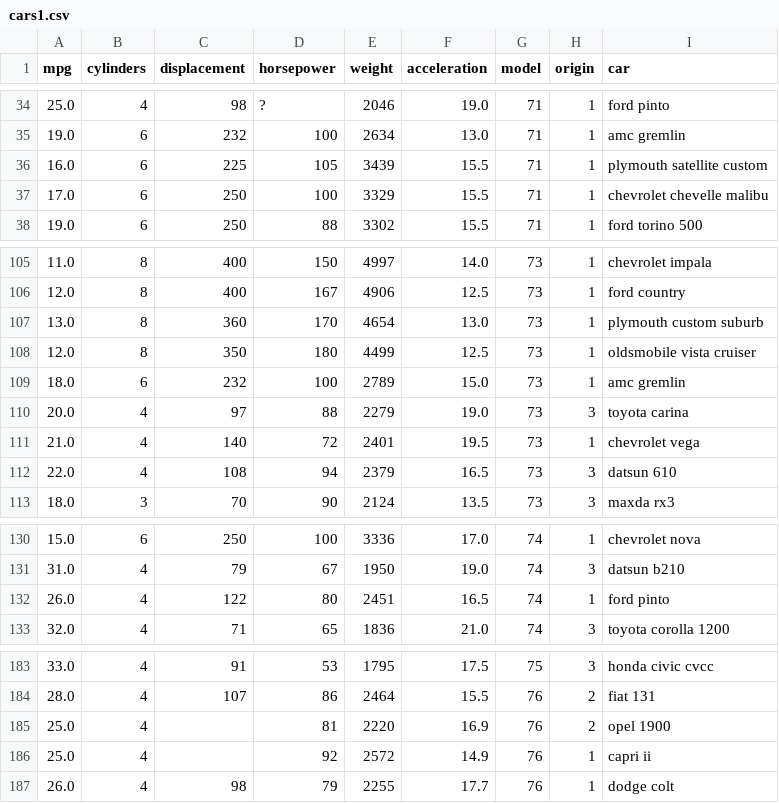
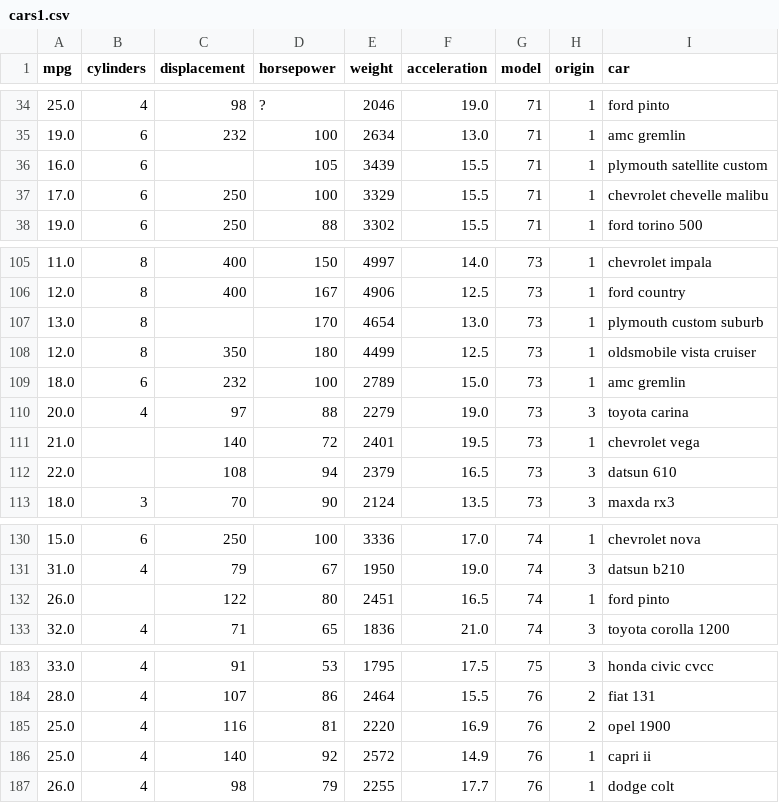
Before and after one commit to jiangenhe/insc-486-2021-spring, a CSV file: assignment2/cars1.csv, drawn as a sheet; only a part is shown, gaps mark what is left out.

Commit message:
data

```diff
--- a/assignment2/cars1.csv
+++ b/assignment2/cars1.csv
@@ -35,3 +35,3 @@ mpg,cylinders,displacement,horsepower,weight,acceleration,model,origin,car,,,,,
 19.0,6,232,100,2634,13.0,71,1,amc gremlin,,,,,
-16.0,6,225,105,3439,15.5,71,1,plymouth satellite custom,,,,,
+16.0,6,,105,3439,15.5,71,1,plymouth satellite custom,,,,,
 17.0,6,250,100,3329,15.5,71,1,chevrolet chevelle malibu,,,,,
@@ -106,3 +106,3 @@ mpg,cylinders,displacement,horsepower,weight,acceleration,model,origin,car,,,,,
 12.0,8,400,167,4906,12.5,73,1,ford country,,,,,
-13.0,8,360,170,4654,13.0,73,1,plymouth custom suburb,,,,,
+13.0,8,,170,4654,13.0,73,1,plymouth custom suburb,,,,,
 12.0,8,350,180,4499,12.5,73,1,oldsmobile vista cruiser,,,,,
@@ -110,4 +110,4 @@ mpg,cylinders,displacement,horsepower,weight,acceleration,model,origin,car,,,,,
 20.0,4,97,88,2279,19.0,73,3,toyota carina,,,,,
-21.0,4,140,72,2401,19.5,73,1,chevrolet vega,,,,,
-22.0,4,108,94,2379,16.5,73,3,datsun 610,,,,,
+21.0,,140,72,2401,19.5,73,1,chevrolet vega,,,,,
+22.0,,108,94,2379,16.5,73,3,datsun 610,,,,,
 18.0,3,70,90,2124,13.5,73,3,maxda rx3,,,,,
@@ -131,3 +131,3 @@ mpg,cylinders,displacement,horsepower,weight,acceleration,model,origin,car,,,,,
 31.0,4,79,67,1950,19.0,74,3,datsun b210,,,,,
-26.0,4,122,80,2451,16.5,74,1,ford pinto,,,,,
+26.0,,122,80,2451,16.5,74,1,ford pinto,,,,,
 32.0,4,71,65,1836,21.0,74,3,toyota corolla 1200,,,,,
@@ -184,4 +184,4 @@ mpg,cylinders,displacement,horsepower,weight,acceleration,model,origin,car,,,,,
 28.0,4,107,86,2464,15.5,76,2,fiat 131,,,,,
-25.0,4,,81,2220,16.9,76,2,opel 1900,,,,,
-25.0,4,,92,2572,14.9,76,1,capri ii,,,,,
+25.0,4,116,81,2220,16.9,76,2,opel 1900,,,,,
+25.0,4,140,92,2572,14.9,76,1,capri ii,,,,,
 26.0,4,98,79,2255,17.7,76,1,dodge colt,,,,,
```
Also changed, not shown: 1 other file.
